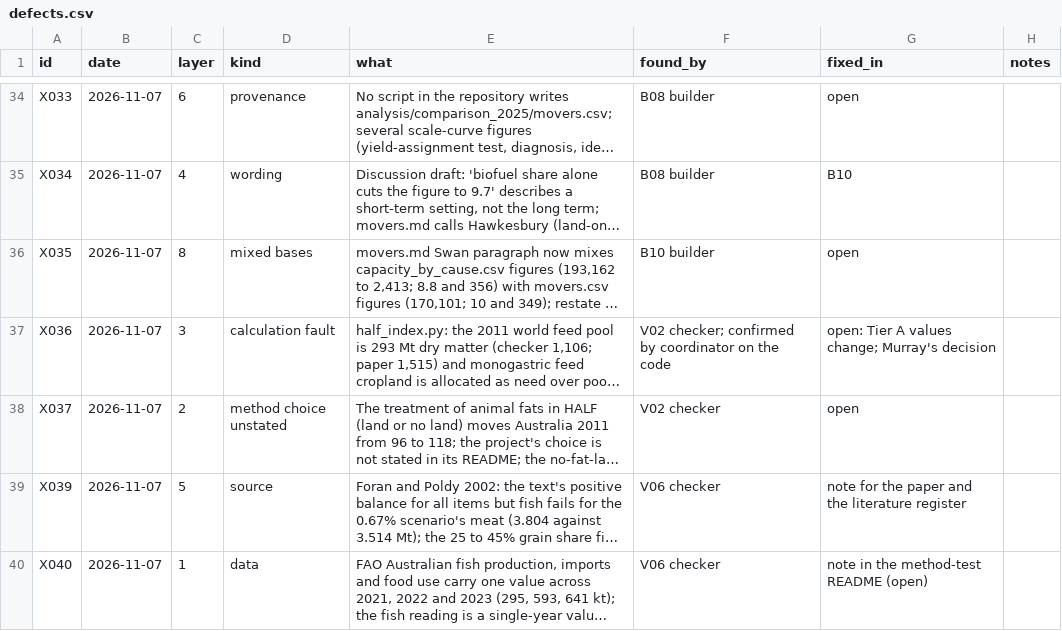
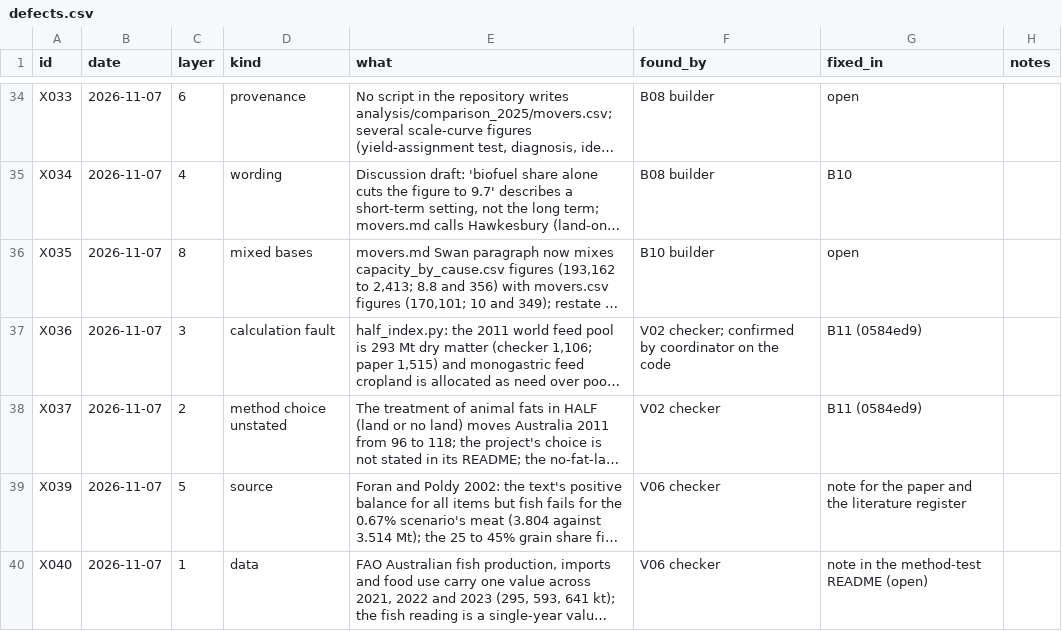
Before and after one commit to MurrayLane/carrying-capacity-dashboard, a CSV file: qa/defects.csv, drawn as a sheet; only a part is shown, gaps mark what is left out; long unchanged cells end in …; the diff names each change by its address in the sheet, - before the commit and + after, or states it on an @@ line.

```diff
--- a/qa/defects.csv
+++ b/qa/defects.csv
-G37 (fixed_in): open: Tier A values change; Murray's decision
+G37 (fixed_in): B11 (0584ed9)
-G38 (fixed_in): open
+G38 (fixed_in): B11 (0584ed9)
```
Also changed, not shown: qa/spend.csv.
